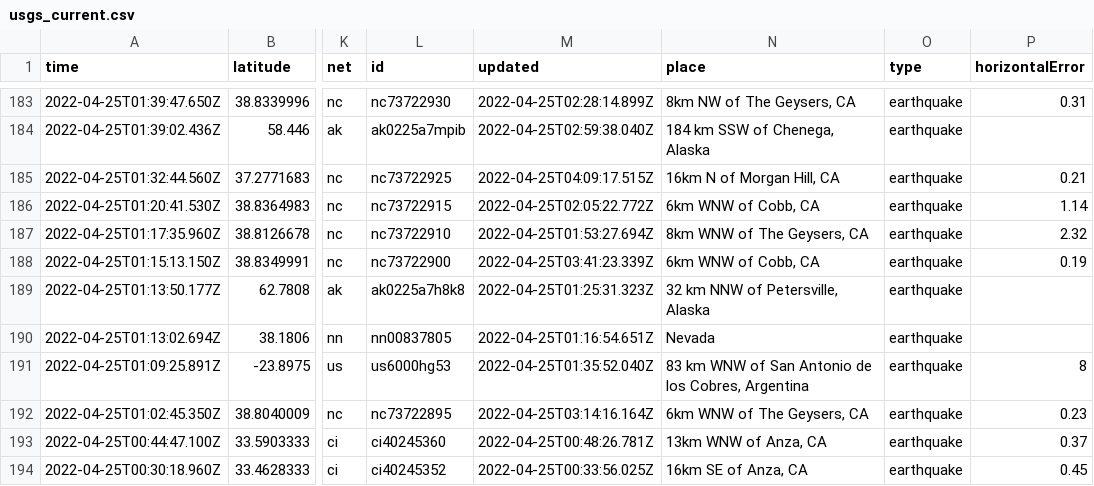
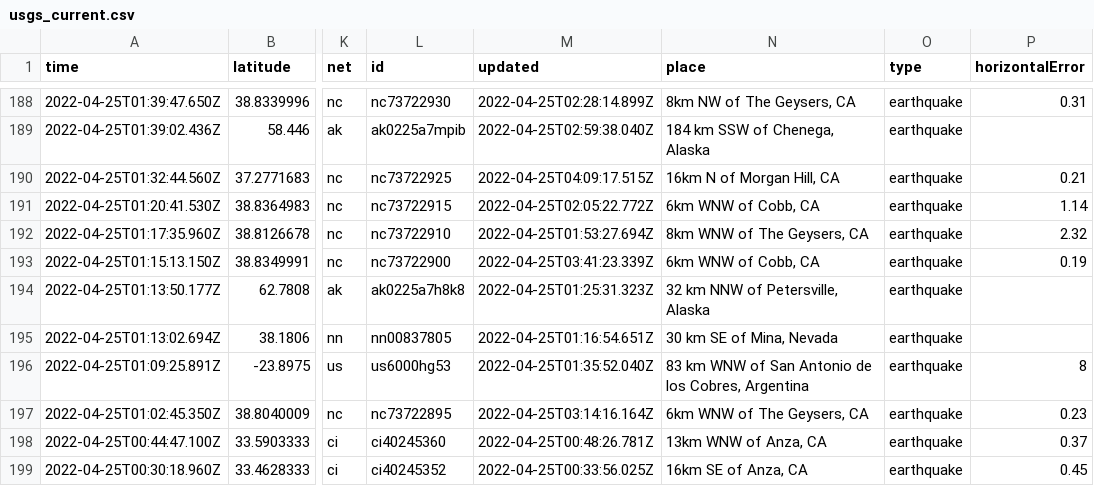
Before and after one commit to adriandgarcia/nicar2022_github_actions, a CSV file: usgs_current.csv, drawn as a sheet; only a part is shown, gaps mark what is left out; addresses are those after the commit; the diff covers the shown part only; the diff names each change by its address in the sheet, - before the commit and + after, or states it on an @@ line.

```diff
--- a/usgs_current.csv
+++ b/usgs_current.csv
-N195 (place): Nevada
+N195 (place): 30 km SE of Mina, Nevada
```
Also changed, not shown: 5 added rows, 2 removed rows and 9 edited cells elsewhere in this file, 1 other file.
